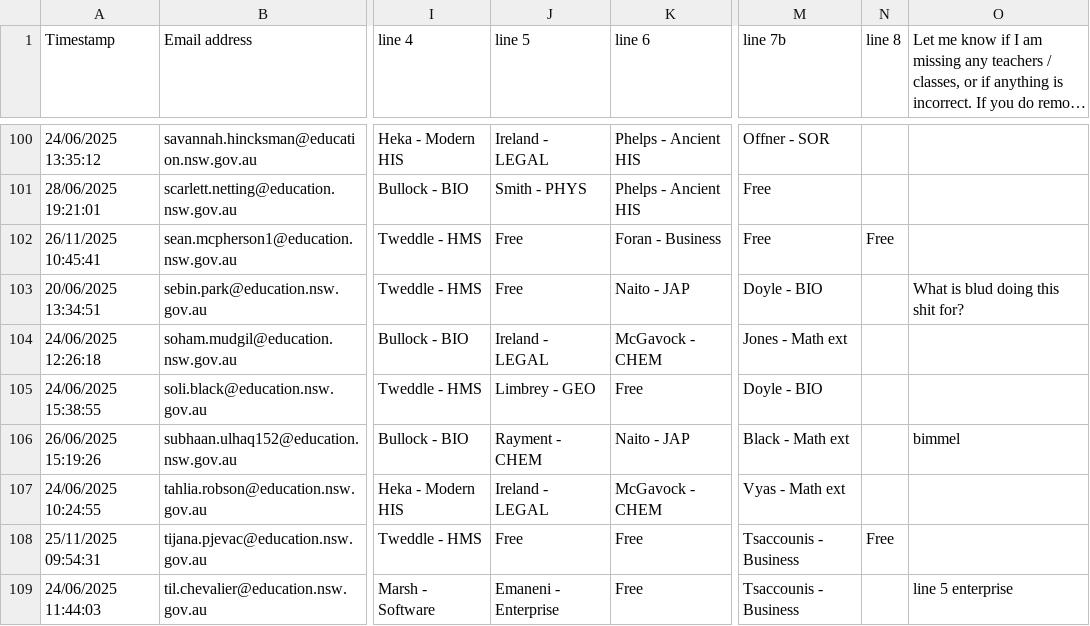
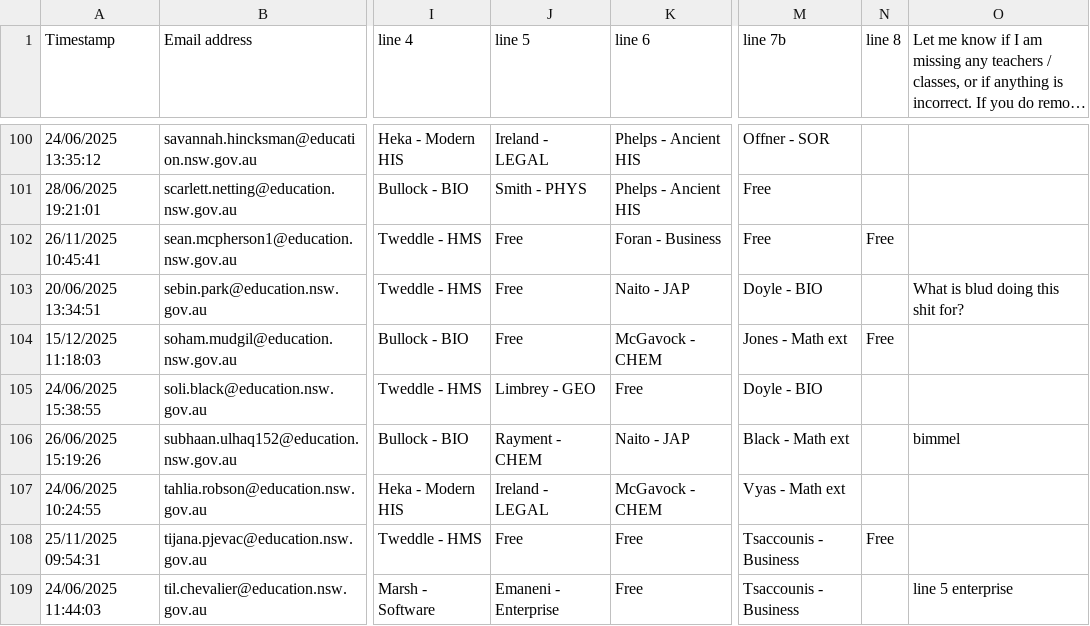
Before and after one commit to FakeTile/Subjectle, a CSV file: ppl.csv, drawn as a sheet; only a part is shown, gaps mark what is left out; long unchanged cells end in …; the diff names each change by its address in the sheet, - before the commit and + after, or states it on an @@ line.

```diff
--- a/ppl.csv
+++ b/ppl.csv
-A104 (Timestamp): 24/06/2025 12:26:18
+A104 (Timestamp): 15/12/2025 11:18:03
-J104 (line 5): Ireland - LEGAL
+J104 (line 5): Free
-N104 (line 8): (empty)
+N104 (line 8): Free
```
Also changed, not shown: 2 other files.
